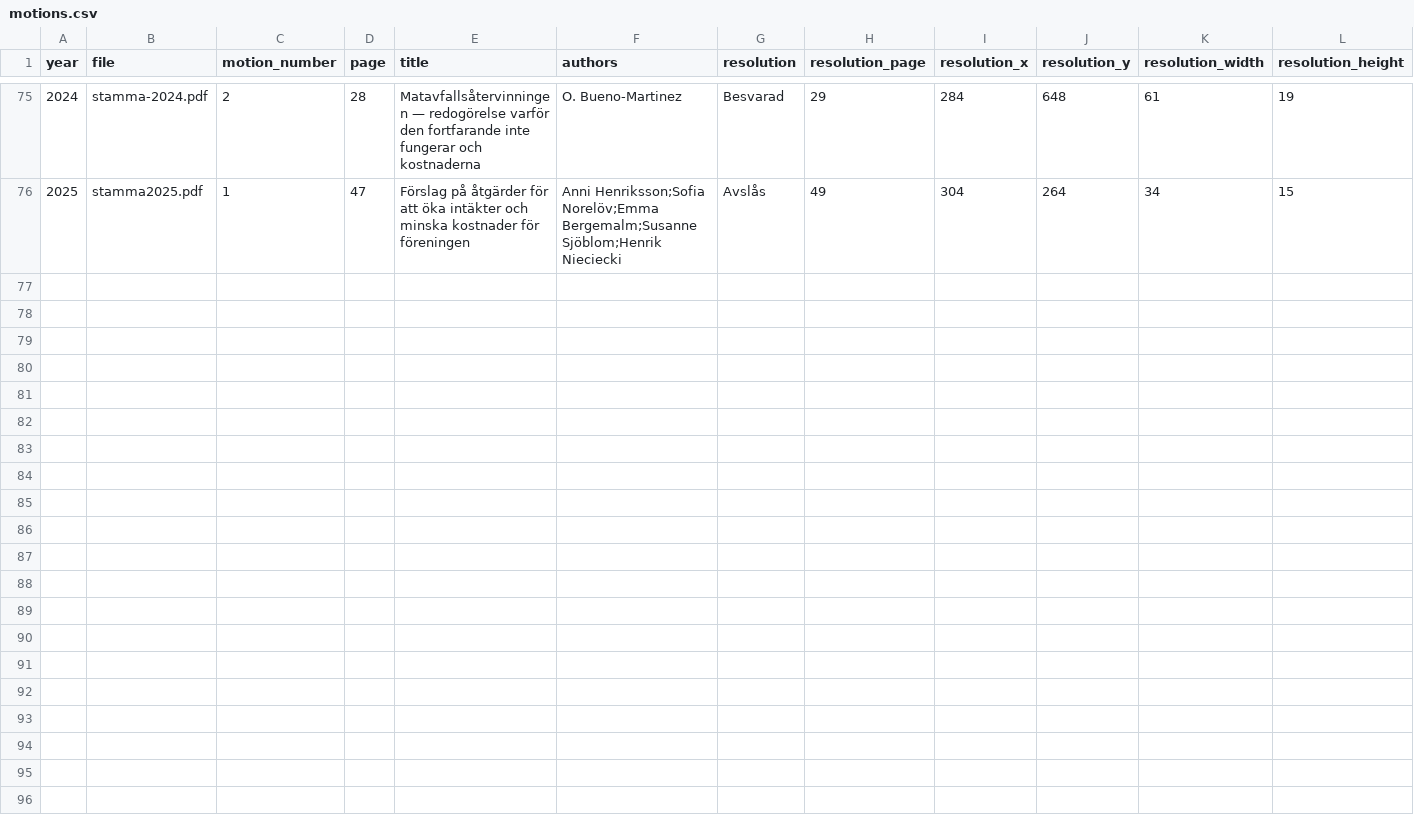
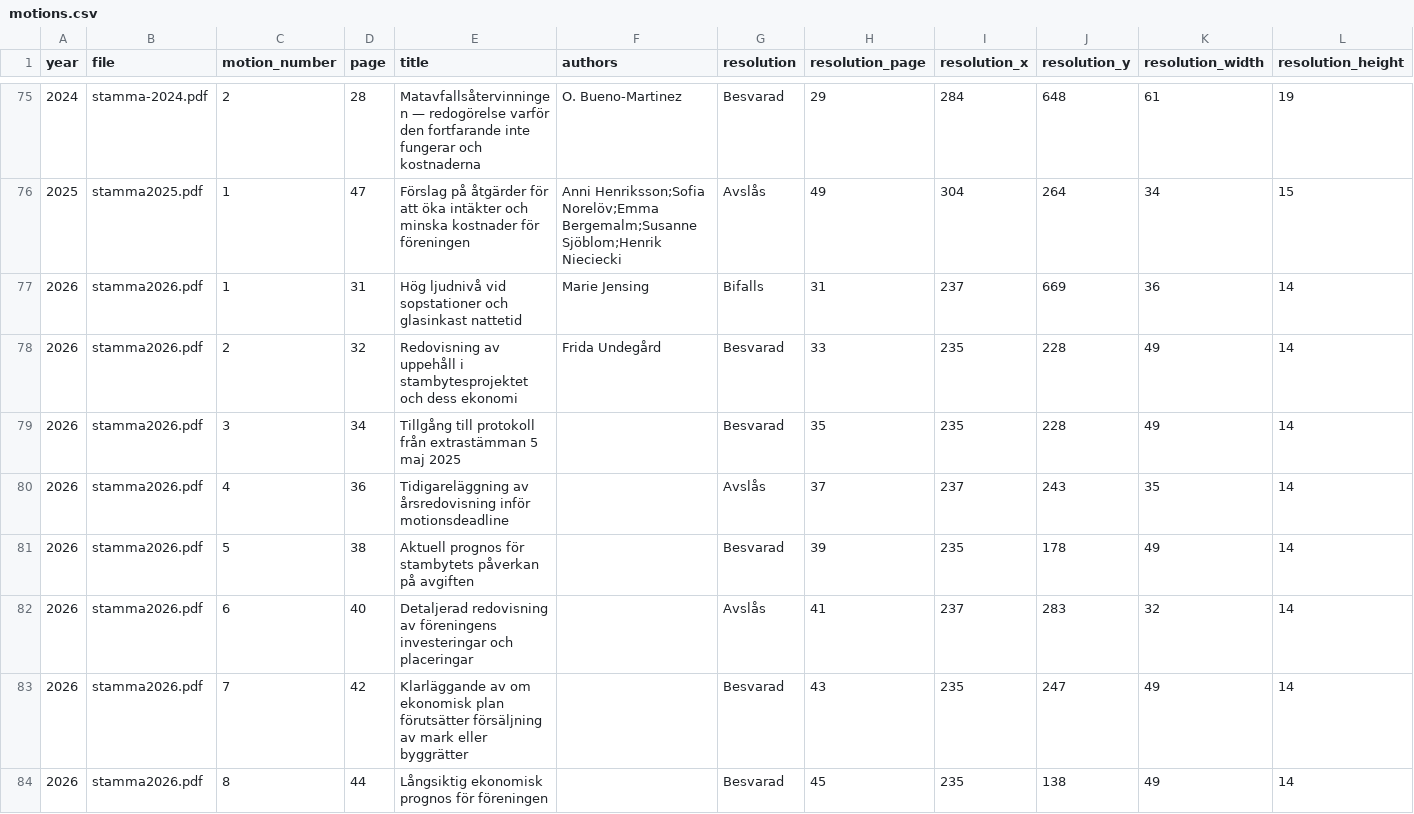
Before and after one commit to shurick81/sjotungan-analytics, a CSV file: data/motions.csv, drawn as a sheet; only a part is shown, gaps mark what is left out; rows hold the shown columns only; the diff covers the shown part only; the diff names each change by its address in the sheet, - before the commit and + after, or states it on an @@ line.

```diff
--- a/data/motions.csv
+++ b/data/motions.csv
+row 77: 2026 | stamma2026.pdf | 1 | 31 | Hög ljudnivå vid sopstationer och glasinkast nattetid | Marie Jensing | Bifalls | 31 | 237 | 669 | 36 | 14
+row 78: 2026 | stamma2026.pdf | 2 | 32 | Redovisning av uppehåll i stambytesprojektet och dess ekonomi | Frida Undegård | Besvarad | 33 | 235 | 228 | 49 | 14
+row 79: 2026 | stamma2026.pdf | 3 | 34 | Tillgång till protokoll från extrastämman 5 maj 2025 |  | Besvarad | 35 | 235 | 228 | 49 | 14
+row 80: 2026 | stamma2026.pdf | 4 | 36 | Tidigareläggning av årsredovisning inför motionsdeadline |  | Avslås | 37 | 237 | 243 | 35 | 14
+row 81: 2026 | stamma2026.pdf | 5 | 38 | Aktuell prognos för stambytets påverkan på avgiften |  | Besvarad | 39 | 235 | 178 | 49 | 14
+row 82: 2026 | stamma2026.pdf | 6 | 40 | Detaljerad redovisning av föreningens investeringar och placeringar |  | Avslås | 41 | 237 | 283 | 32 | 14
+row 83: 2026 | stamma2026.pdf | 7 | 42 | Klarläggande av om ekonomisk plan förutsätter försäljning av mark eller byggrätter |  | Besvarad | 43 | 235 | 247 | 49 | 14
+row 84: 2026 | stamma2026.pdf | 8 | 44 | Långsiktig ekonomisk prognos för föreningen |  | Besvarad | 45 | 235 | 138 | 49 | 14
```
Also changed, not shown: 8 added rows elsewhere in this file, data/financial_events.csv, data/financial_states.csv, 9 other files.
